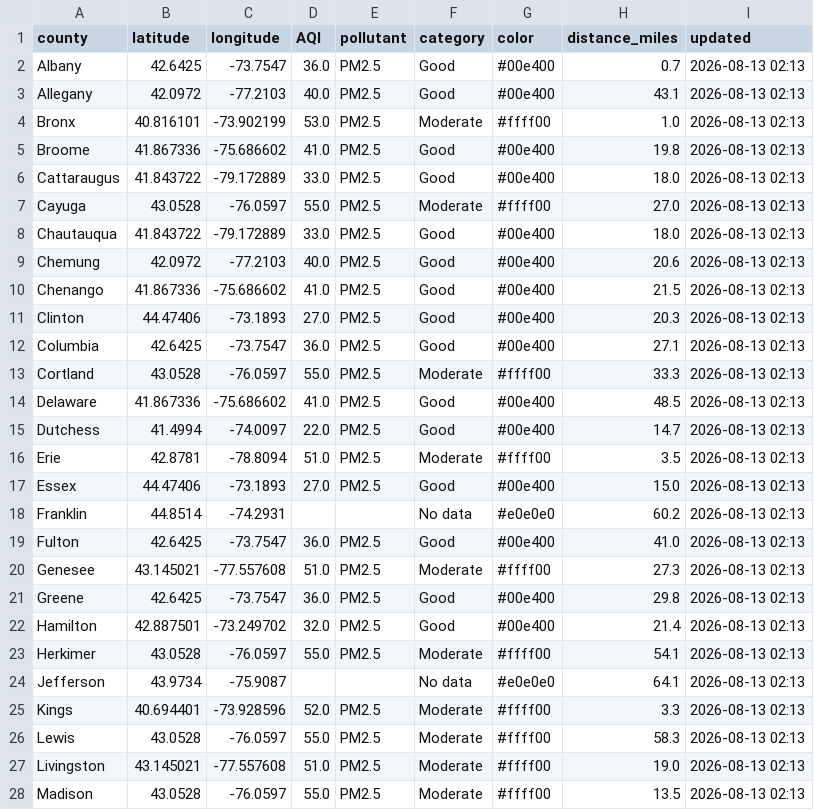
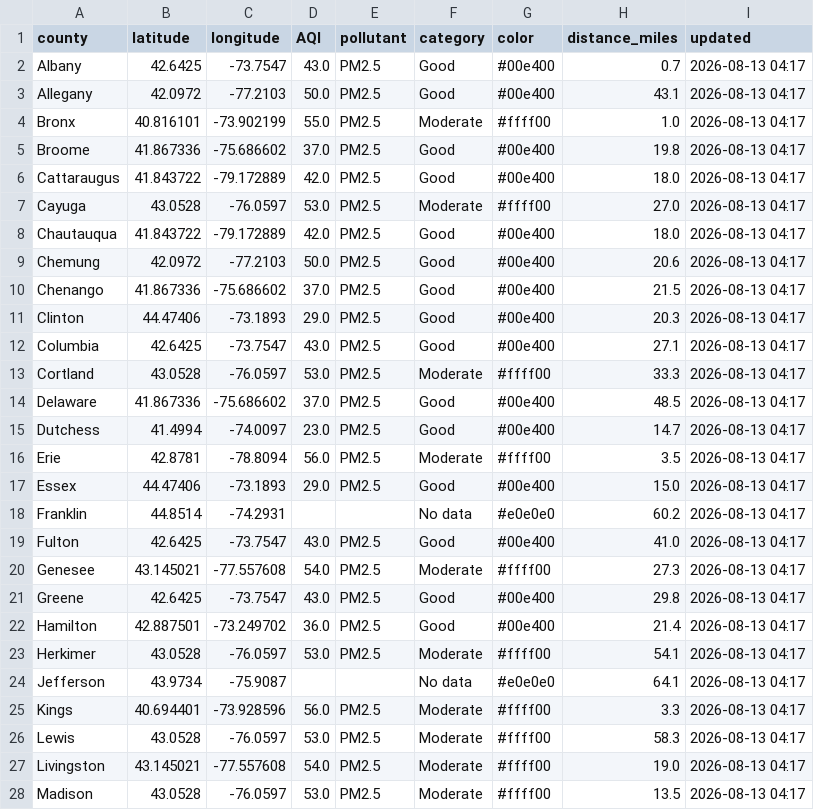
Before and after one commit to somaiyahhafeez/nyc-aqi-map, a CSV file: data.csv, drawn as a sheet; only a part is shown; the diff covers the shown part only.

```diff
--- a/data.csv
+++ b/data.csv
@@ -1,28 +1,28 @@
 county,latitude,longitude,AQI,pollutant,category,color,distance_miles,updated
-Albany,42.6425,-73.7547,36.0,PM2.5,Good,#00e400,0.7,2026-08-13 02:13
-Allegany,42.0972,-77.2103,40.0,PM2.5,Good,#00e400,43.1,2026-08-13 02:13
-Bronx,40.816101,-73.902199,53.0,PM2.5,Moderate,#ffff00,1.0,2026-08-13 02:13
-Broome,41.867336,-75.686602,41.0,PM2.5,Good,#00e400,19.8,2026-08-13 02:13
-Cattaraugus,41.843722,-79.172889,33.0,PM2.5,Good,#00e400,18.0,2026-08-13 02:13
-Cayuga,43.0528,-76.0597,55.0,PM2.5,Moderate,#ffff00,27.0,2026-08-13 02:13
-Chautauqua,41.843722,-79.172889,33.0,PM2.5,Good,#00e400,18.0,2026-08-13 02:13
-Chemung,42.0972,-77.2103,40.0,PM2.5,Good,#00e400,20.6,2026-08-13 02:13
-Chenango,41.867336,-75.686602,41.0,PM2.5,Good,#00e400,21.5,2026-08-13 02:13
-Clinton,44.47406,-73.1893,27.0,PM2.5,Good,#00e400,20.3,2026-08-13 02:13
-Columbia,42.6425,-73.7547,36.0,PM2.5,Good,#00e400,27.1,2026-08-13 02:13
-Cortland,43.0528,-76.0597,55.0,PM2.5,Moderate,#ffff00,33.3,2026-08-13 02:13
-Delaware,41.867336,-75.686602,41.0,PM2.5,Good,#00e400,48.5,2026-08-13 02:13
-Dutchess,41.4994,-74.0097,22.0,PM2.5,Good,#00e400,14.7,2026-08-13 02:13
-Erie,42.8781,-78.8094,51.0,PM2.5,Moderate,#ffff00,3.5,2026-08-13 02:13
-Essex,44.47406,-73.1893,27.0,PM2.5,Good,#00e400,15.0,2026-08-13 02:13
-Franklin,44.8514,-74.2931,,,No data,#e0e0e0,60.2,2026-08-13 02:13
-Fulton,42.6425,-73.7547,36.0,PM2.5,Good,#00e400,41.0,2026-08-13 02:13
-Genesee,43.145021,-77.557608,51.0,PM2.5,Moderate,#ffff00,27.3,2026-08-13 02:13
-Greene,42.6425,-73.7547,36.0,PM2.5,Good,#00e400,29.8,2026-08-13 02:13
-Hamilton,42.887501,-73.249702,32.0,PM2.5,Good,#00e400,21.4,2026-08-13 02:13
-Herkimer,43.0528,-76.0597,55.0,PM2.5,Moderate,#ffff00,54.1,2026-08-13 02:13
-Jefferson,43.9734,-75.9087,,,No data,#e0e0e0,64.1,2026-08-13 02:13
-Kings,40.694401,-73.928596,52.0,PM2.5,Moderate,#ffff00,3.3,2026-08-13 02:13
-Lewis,43.0528,-76.0597,55.0,PM2.5,Moderate,#ffff00,58.3,2026-08-13 02:13
-Livingston,43.145021,-77.557608,51.0,PM2.5,Moderate,#ffff00,19.0,2026-08-13 02:13
-Madison,43.0528,-76.0597,55.0,PM2.5,Moderate,#ffff00,13.5,2026-08-13 02:13
+Albany,42.6425,-73.7547,43.0,PM2.5,Good,#00e400,0.7,2026-08-13 04:17
+Allegany,42.0972,-77.2103,50.0,PM2.5,Good,#00e400,43.1,2026-08-13 04:17
+Bronx,40.816101,-73.902199,55.0,PM2.5,Moderate,#ffff00,1.0,2026-08-13 04:17
+Broome,41.867336,-75.686602,37.0,PM2.5,Good,#00e400,19.8,2026-08-13 04:17
+Cattaraugus,41.843722,-79.172889,42.0,PM2.5,Good,#00e400,18.0,2026-08-13 04:17
+Cayuga,43.0528,-76.0597,53.0,PM2.5,Moderate,#ffff00,27.0,2026-08-13 04:17
+Chautauqua,41.843722,-79.172889,42.0,PM2.5,Good,#00e400,18.0,2026-08-13 04:17
+Chemung,42.0972,-77.2103,50.0,PM2.5,Good,#00e400,20.6,2026-08-13 04:17
+Chenango,41.867336,-75.686602,37.0,PM2.5,Good,#00e400,21.5,2026-08-13 04:17
+Clinton,44.47406,-73.1893,29.0,PM2.5,Good,#00e400,20.3,2026-08-13 04:17
+Columbia,42.6425,-73.7547,43.0,PM2.5,Good,#00e400,27.1,2026-08-13 04:17
+Cortland,43.0528,-76.0597,53.0,PM2.5,Moderate,#ffff00,33.3,2026-08-13 04:17
+Delaware,41.867336,-75.686602,37.0,PM2.5,Good,#00e400,48.5,2026-08-13 04:17
+Dutchess,41.4994,-74.0097,23.0,PM2.5,Good,#00e400,14.7,2026-08-13 04:17
+Erie,42.8781,-78.8094,56.0,PM2.5,Moderate,#ffff00,3.5,2026-08-13 04:17
+Essex,44.47406,-73.1893,29.0,PM2.5,Good,#00e400,15.0,2026-08-13 04:17
+Franklin,44.8514,-74.2931,,,No data,#e0e0e0,60.2,2026-08-13 04:17
+Fulton,42.6425,-73.7547,43.0,PM2.5,Good,#00e400,41.0,2026-08-13 04:17
+Genesee,43.145021,-77.557608,54.0,PM2.5,Moderate,#ffff00,27.3,2026-08-13 04:17
+Greene,42.6425,-73.7547,43.0,PM2.5,Good,#00e400,29.8,2026-08-13 04:17
+Hamilton,42.887501,-73.249702,36.0,PM2.5,Good,#00e400,21.4,2026-08-13 04:17
+Herkimer,43.0528,-76.0597,53.0,PM2.5,Moderate,#ffff00,54.1,2026-08-13 04:17
+Jefferson,43.9734,-75.9087,,,No data,#e0e0e0,64.1,2026-08-13 04:17
+Kings,40.694401,-73.928596,56.0,PM2.5,Moderate,#ffff00,3.3,2026-08-13 04:17
+Lewis,43.0528,-76.0597,53.0,PM2.5,Moderate,#ffff00,58.3,2026-08-13 04:17
+Livingston,43.145021,-77.557608,54.0,PM2.5,Moderate,#ffff00,19.0,2026-08-13 04:17
+Madison,43.0528,-76.0597,53.0,PM2.5,Moderate,#ffff00,13.5,2026-08-13 04:17
```
Also changed, not shown: 72 edited cells elsewhere in this file, nyc_data.csv.
